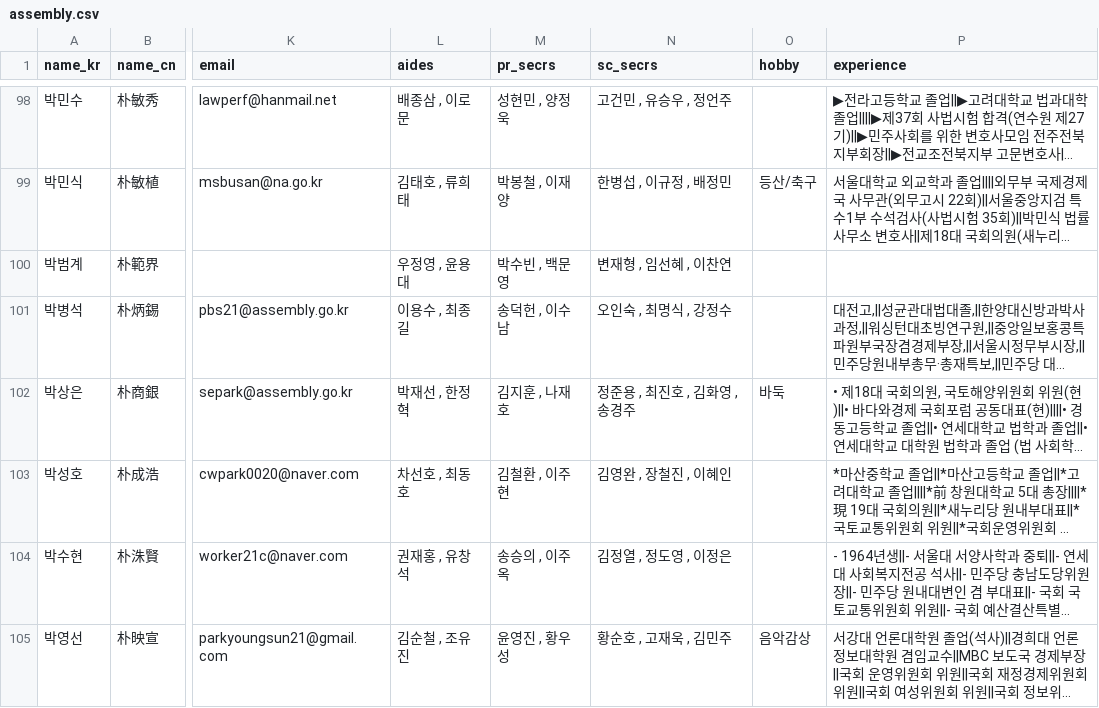
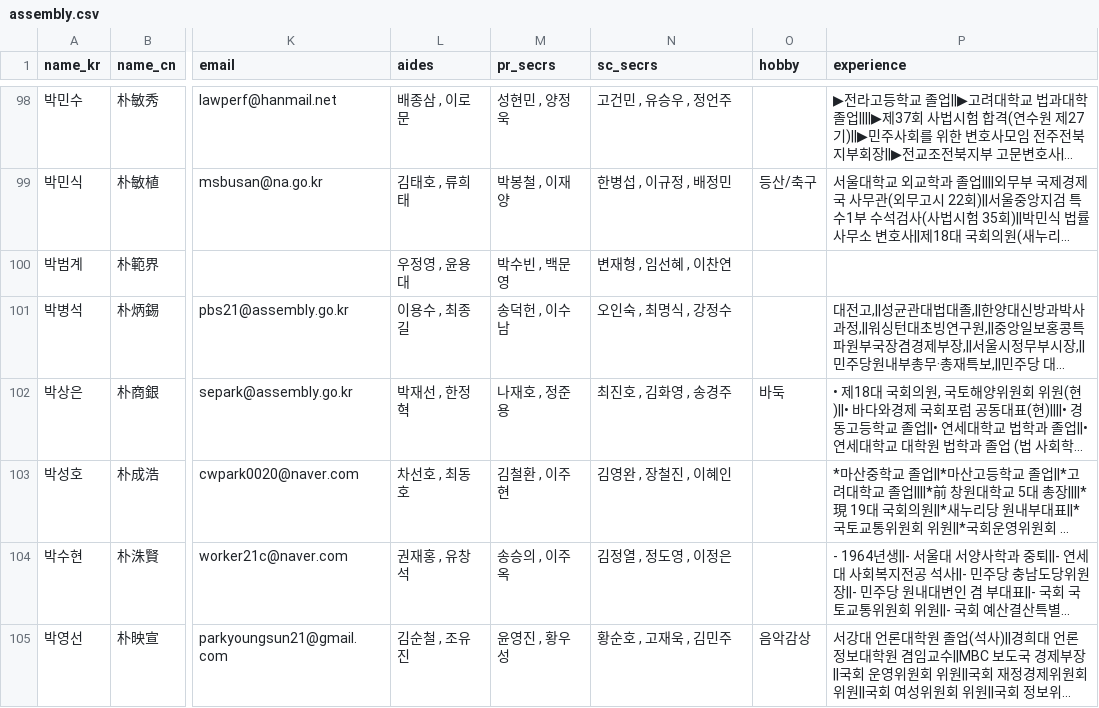
Before and after one commit to teampopong/data-assembly, a CSV file: assembly.csv, drawn as a sheet; only a part is shown, gaps mark what is left out; long unchanged cells end in …; the diff names each change by its address in the sheet, - before the commit and + after, or states it on an @@ line.

```diff
--- a/assembly.csv
+++ b/assembly.csv
-M102 (pr_secrs): 김지훈 , 나재호
+M102 (pr_secrs): 나재호 , 정준용
-N102 (sc_secrs): 정준용 , 최진호 , 김화영 , 송경주
+N102 (sc_secrs): 최진호 , 김화영 , 송경주
```
Also changed, not shown: 2 other files.
